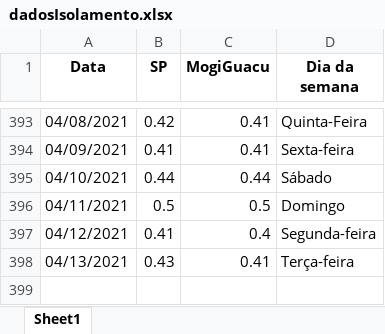
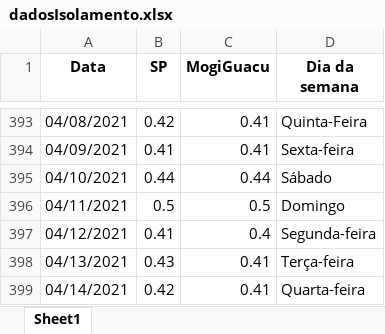
Before and after one commit to Zamariolo/MogiOpenData, an Excel workbook: Dados/dadosIsolamento.xlsx, sheet Sheet1, drawn as a sheet; only a part is shown, gaps mark what is left out; values as stored, in another font and other column widths than the file's, no borders; the diff names each change by its address in the sheet, - before the commit and + after, or states it on an @@ line.

```diff
--- a/Dados/dadosIsolamento.xlsx (sheet Sheet1)
+++ b/Dados/dadosIsolamento.xlsx (sheet Sheet1)
+row 399: 04/14/2021 | 0.42 | 0.41 | Quarta-feira
```
Also changed, not shown: Dados/dados_dygraph2.xlsx, 5 other files.
